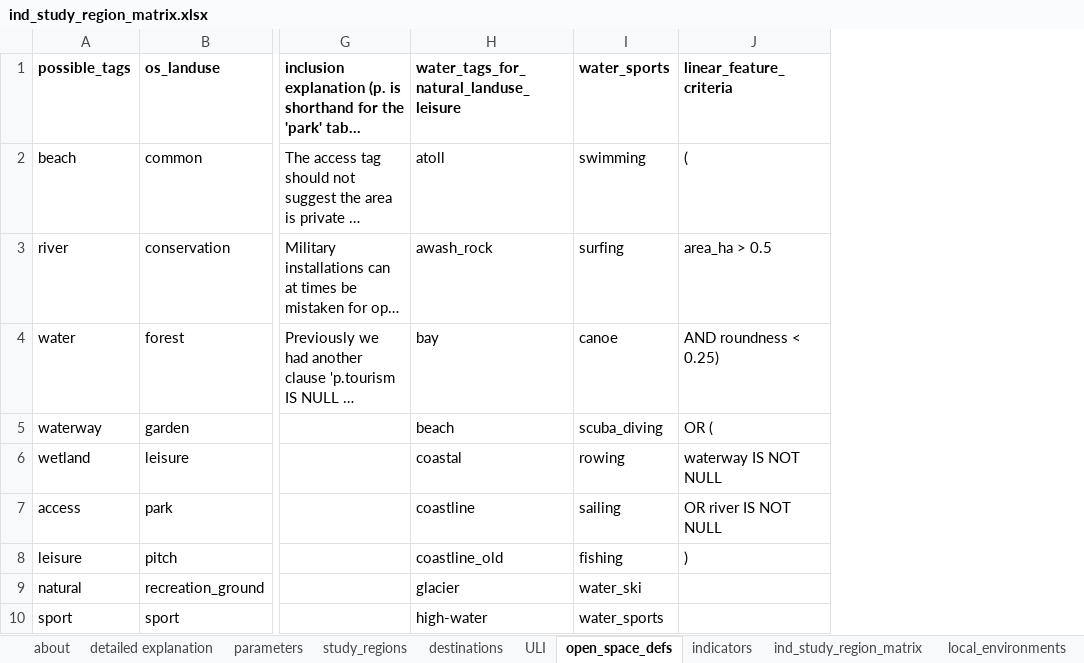
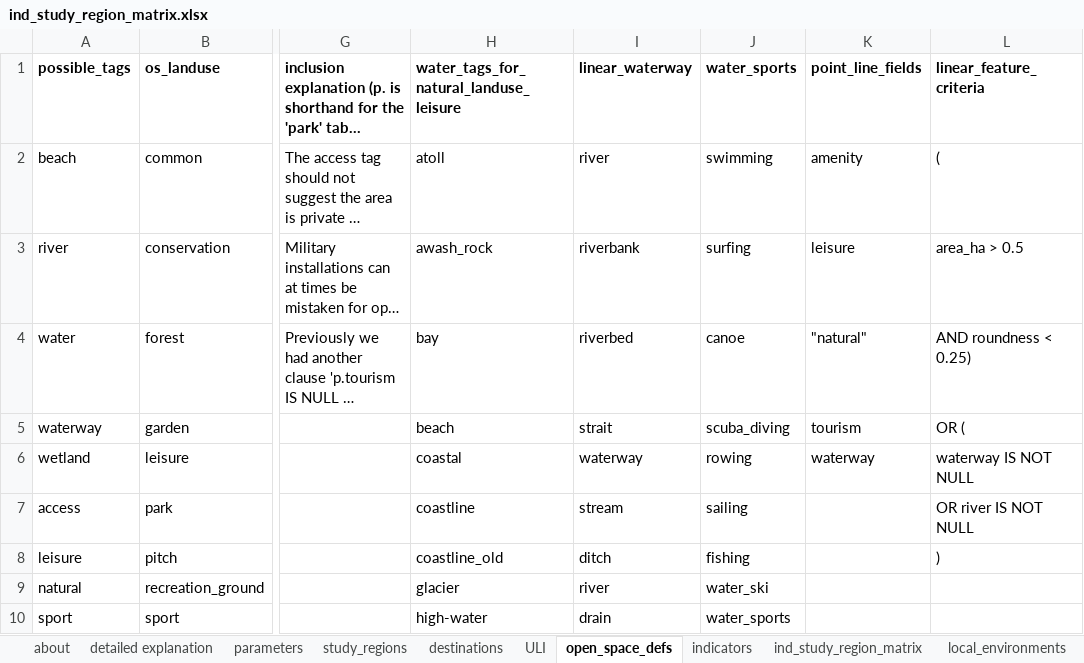
Before and after one commit to healthy-liveable-cities/australian-national-liveability-study, an Excel workbook: ind_study_region_matrix.xlsx, sheet open_space_defs, drawn as a sheet; only a part is shown, gaps mark what is left out; long unchanged cells end in …; values as stored, in another font and other column widths than the file's, no borders; the diff names each change by its address in the sheet, - before the commit and + after, or states it on an @@ line.

Commit message:
amended scripts: OSM import (add GIST indices to transformed geom of point, line and polygon features) and open_space_areas (associate open spaces with intersecting point and line attributes and better differentiate linear water way features as a distinct class (which has high potential for unintentional aggregation on proximity across large areas; hence, seperated)

```diff
--- a/ind_study_region_matrix.xlsx (sheet open_space_defs)
+++ b/ind_study_region_matrix.xlsx (sheet open_space_defs)
+column I (linear_waterway), rows 2-10: river | riverbank | riverbed | strait | waterway | stream | ditch | river | drain
+column K (point_line_fields), rows 2-6: amenity | leisure | "natural" | tourism | waterway
```
Also changed, not shown: 2 other files.
